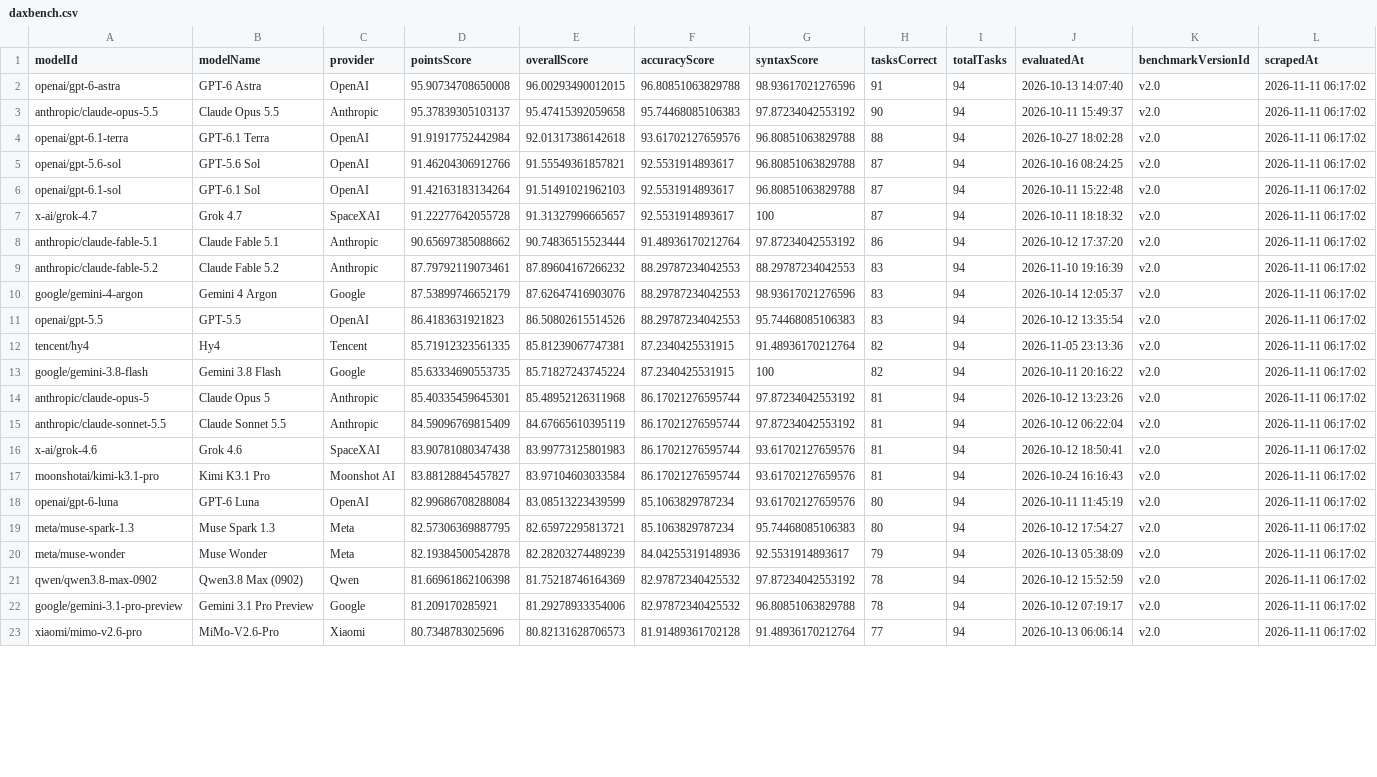
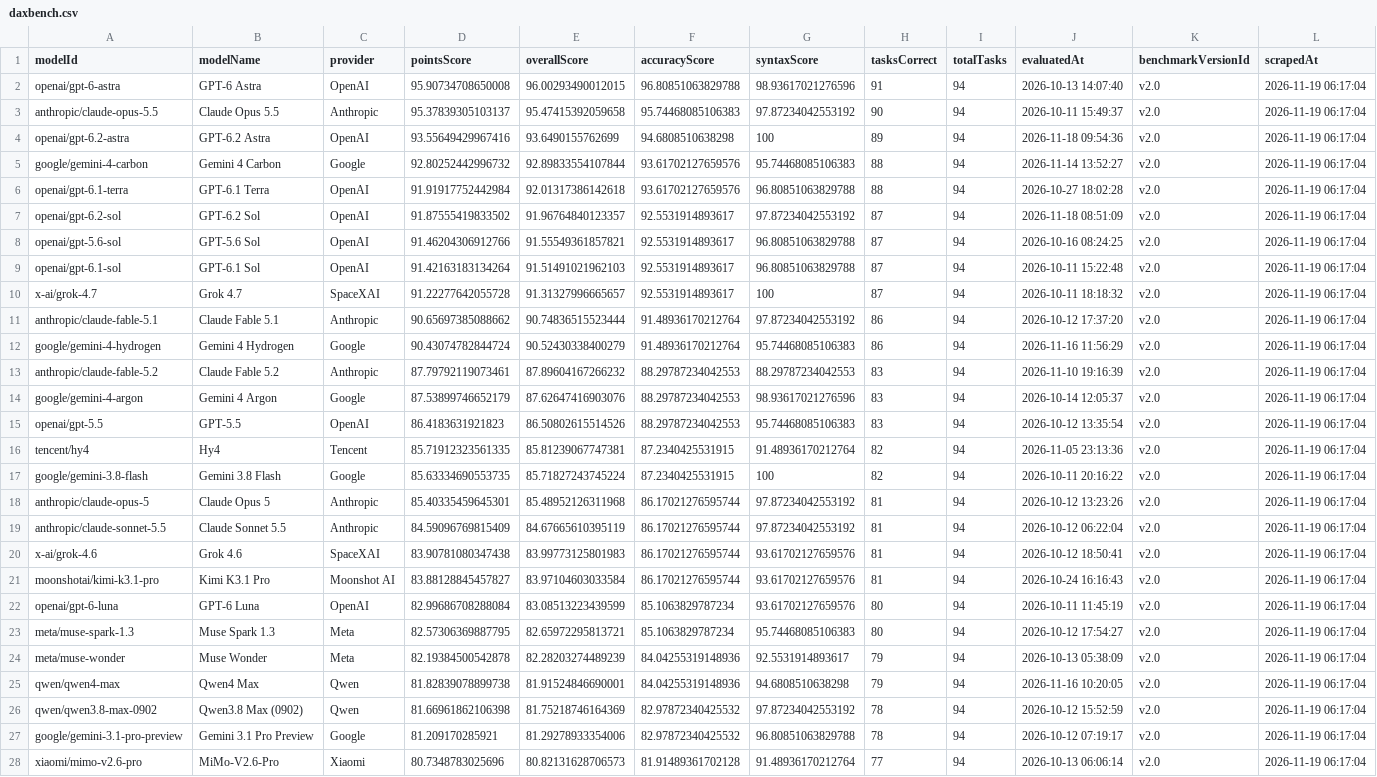
Before and after one commit to AlanBurningsuit/ai-frontier-data, a CSV file: data/daxbench.csv, drawn as a sheet; only a part is shown; addresses are those after the commit; the diff covers the shown part only; the diff names each change by its address in the sheet, - before the commit and + after, or states it on an @@ line.

Commit message:
DAXBench snapshot 2026-11-19

```diff
--- a/data/daxbench.csv
+++ b/data/daxbench.csv
-L2:L3 (scrapedAt): 2026-11-11 06:17:02
+L2:L3 (scrapedAt): 2026-11-19 06:17:04
+row 4: openai/gpt-6.2-astra | GPT-6.2 Astra | OpenAI | 93.55649429967416 | 93.6490155762699 | 94.6808510638298 | 100 | 89 | 94 | 2026-11-18 09:54:36 | v2.0 | 2026-11-19 06:17:04
+row 5: google/gemini-4-carbon | Gemini 4 Carbon | Google | 92.80252442996732 | 92.89833554107844 | 93.61702127659576 | 95.74468085106383 | 88 | 94 | 2026-11-14 13:52:27 | v2.0 | 2026-11-19 06:17:04
-L6 (scrapedAt): 2026-11-11 06:17:02
+L6 (scrapedAt): 2026-11-19 06:17:04
+row 7: openai/gpt-6.2-sol | GPT-6.2 Sol | OpenAI | 91.87555419833502 | 91.96764840123357 | 92.5531914893617 | 97.87234042553192 | 87 | 94 | 2026-11-18 08:51:09 | v2.0 | 2026-11-19 06:17:04
-L8:L11 (scrapedAt): 2026-11-11 06:17:02
+L8:L11 (scrapedAt): 2026-11-19 06:17:04
+row 12: google/gemini-4-hydrogen | Gemini 4 Hydrogen | Google | 90.43074782844724 | 90.52430338400279 | 91.48936170212764 | 95.74468085106383 | 86 | 94 | 2026-11-16 11:56:29 | v2.0 | 2026-11-19 06:17:04
-L13:L24 (scrapedAt): 2026-11-11 06:17:02
+L13:L24 (scrapedAt): 2026-11-19 06:17:04
+row 25: qwen/qwen4-max | Qwen4 Max | Qwen | 81.82839078899738 | 81.91524846690001 | 84.04255319148936 | 94.6808510638298 | 79 | 94 | 2026-11-16 10:20:05 | v2.0 | 2026-11-19 06:17:04
-L26:L28 (scrapedAt): 2026-11-11 06:17:02
+L26:L28 (scrapedAt): 2026-11-19 06:17:04
```
Also changed, not shown: 63 edited cells elsewhere in this file, 1 other file.
